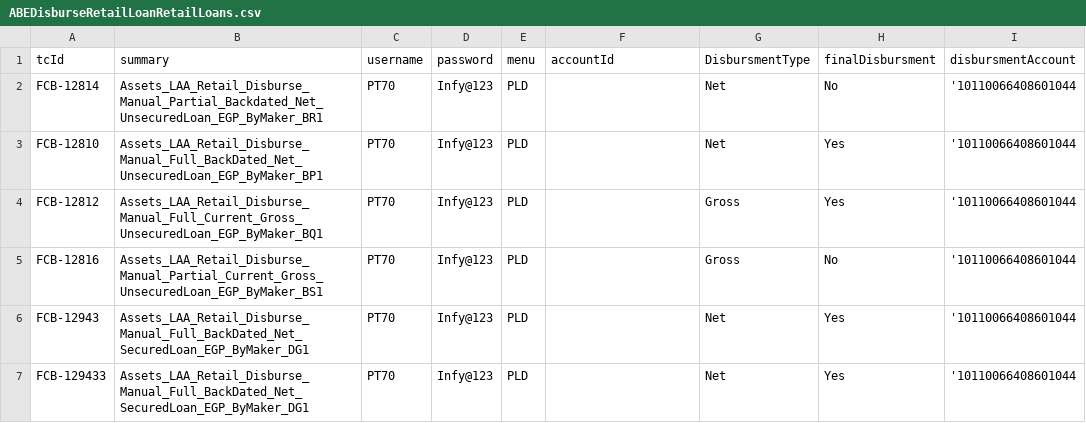
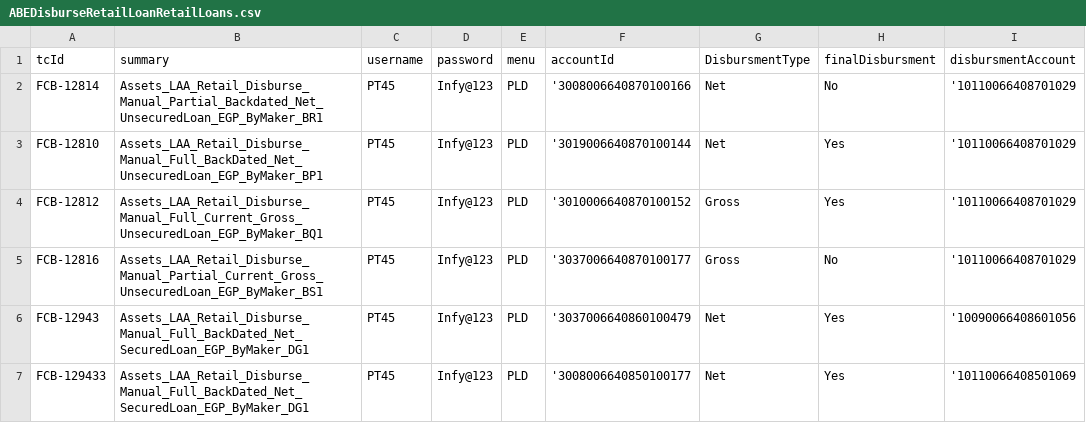
Before and after one commit to tarekelwasseif98/ABEAutomationSubmission, a CSV file: csvFiles/ABEDisburseRetailLoanRetailLoans.csv, drawn as a sheet; only a part is shown; the diff names each change by its address in the sheet, - before the commit and + after, or states it on an @@ line.

```diff
--- a/csvFiles/ABEDisburseRetailLoanRetailLoans.csv
+++ b/csvFiles/ABEDisburseRetailLoanRetailLoans.csv
-C2:C7 (username): PT70
+C2:C7 (username): PT45
-F2 (accountId): (empty)
+F2 (accountId): '3008006640870100166
-I2:I5 (disbursmentAccount): '10110066408601044
+I2:I5 (disbursmentAccount): '10110066408701029
-F3 (accountId): (empty)
+F3 (accountId): '3019006640870100144
-F4 (accountId): (empty)
+F4 (accountId): '3010006640870100152
-F5 (accountId): (empty)
+F5 (accountId): '3037006640870100177
-F6 (accountId): (empty)
+F6 (accountId): '3037006640860100479
-I6 (disbursmentAccount): '10110066408601044
+I6 (disbursmentAccount): '10090066408601056
-F7 (accountId): (empty)
+F7 (accountId): '3008006640850100177
-I7 (disbursmentAccount): '10110066408601044
+I7 (disbursmentAccount): '10110066408501069
```
Also changed, not shown: csvFiles/ABEOpenRetailLoanRetailLoans.csv, csvFiles/ABEVerifyRetailLoanDisbursmentRetailLoans.csv, 21 other files.
